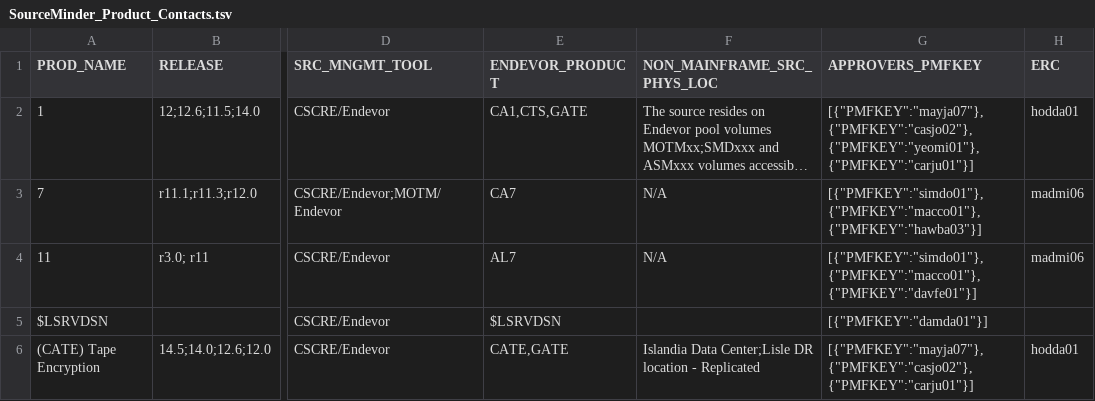
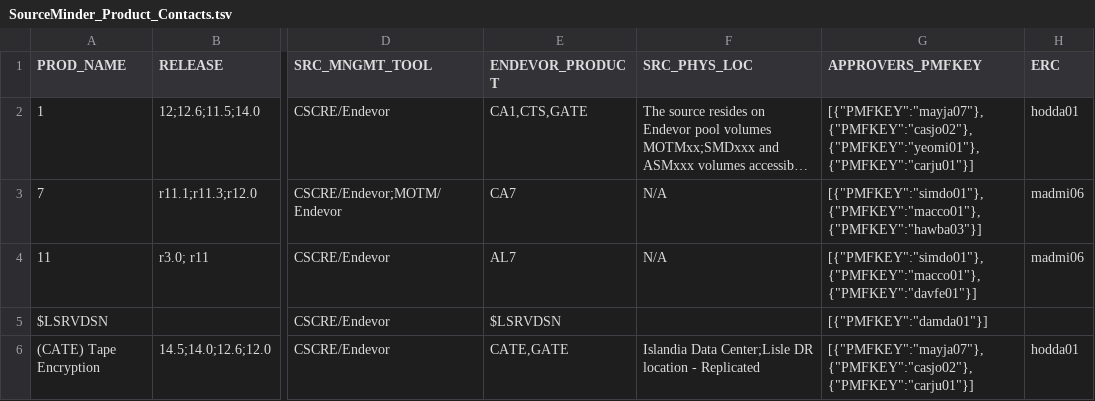
Before and after one commit to morjo02jm/SCM-Attestation-Common-LDAP, a TSV file: commonldap/SourceMinder_Product_Contacts.tsv, drawn as a sheet; only a part is shown, gaps mark what is left out; long unchanged cells end in …; the diff names each change by its address in the sheet, - before the commit and + after, or states it on an @@ line.

```diff
--- a/commonldap/SourceMinder_Product_Contacts.tsv
+++ b/commonldap/SourceMinder_Product_Contacts.tsv
-F1: NON_MAINFRAME_SRC_PHYS_LOC
+F1: SRC_PHYS_LOC
```
Also changed, not shown: 1 other file.
